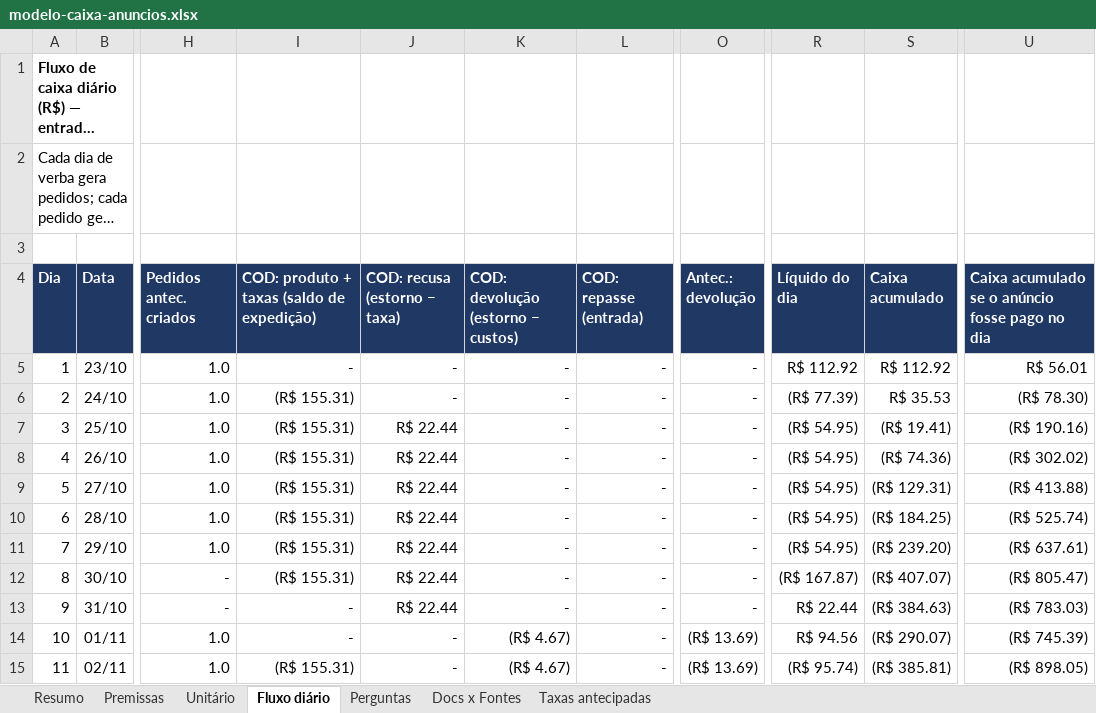
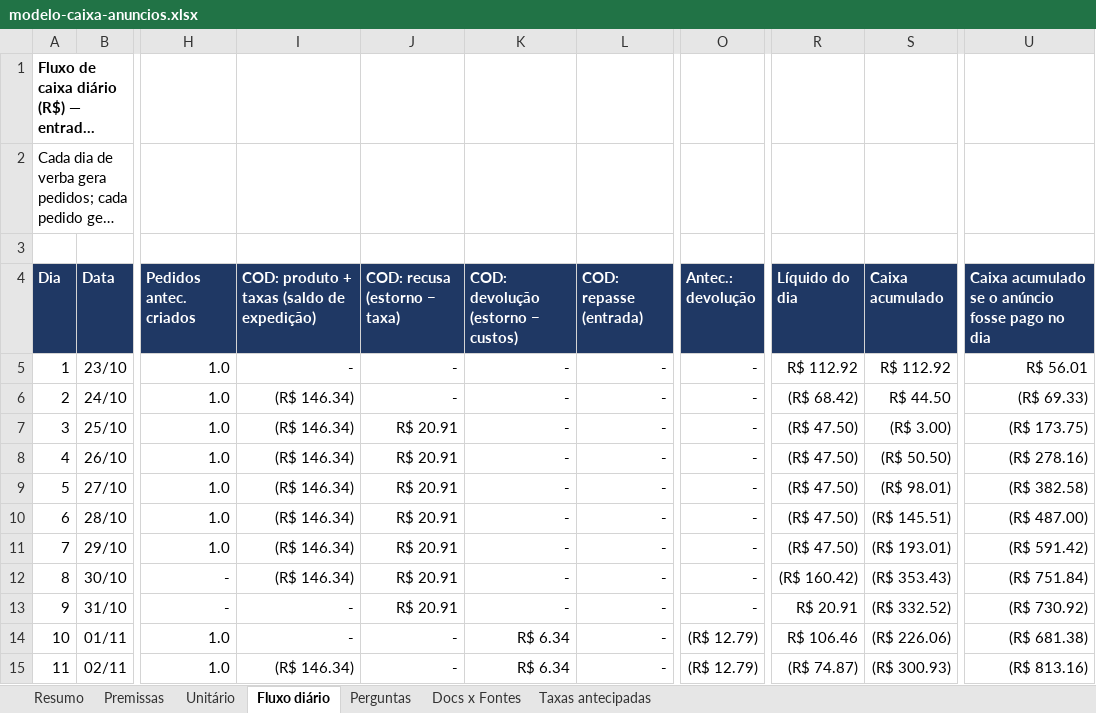
Before and after one commit to rodrigovaroto-wq/Ricos-com-AI, an Excel workbook: docs/operacao/modelo-caixa-anuncios.xlsx, sheet Fluxo diário, drawn as a sheet; only a part is shown, gaps mark what is left out; long unchanged cells end in …; values as stored, in another font and other column widths than the file's, no borders; the diff covers the shown part only; the diff names each change by its address in the sheet, - before the commit and + after, or states it on an @@ line.

```diff
--- a/docs/operacao/modelo-caixa-anuncios.xlsx (sheet Fluxo diário)
+++ b/docs/operacao/modelo-caixa-anuncios.xlsx (sheet Fluxo diário)
-I6:I12: (R$ 155.31)
+I6:I12: (R$ 146.34)
-R6 (Líquido do dia): (R$ 77.39)
+R6 (Líquido do dia): (R$ 68.42)
-S6 (Caixa acumulado): R$ 35.53
+S6 (Caixa acumulado): R$ 44.50
-U6: (R$ 78.30)
+U6: (R$ 69.33)
-J7:J13 (COD: recusa (estorno − taxa)): R$ 22.44
+J7:J13 (COD: recusa (estorno − taxa)): R$ 20.91
-R7:R11 (Líquido do dia): (R$ 54.95)
+R7:R11 (Líquido do dia): (R$ 47.50)
-S7 (Caixa acumulado): (R$ 19.41)
+S7 (Caixa acumulado): (R$ 3.00)
-U7: (R$ 190.16)
+U7: (R$ 173.75)
-S8 (Caixa acumulado): (R$ 74.36)
+S8 (Caixa acumulado): (R$ 50.50)
-U8: (R$ 302.02)
+U8: (R$ 278.16)
-S9 (Caixa acumulado): (R$ 129.31)
+S9 (Caixa acumulado): (R$ 98.01)
-U9: (R$ 413.88)
+U9: (R$ 382.58)
-S10 (Caixa acumulado): (R$ 184.25)
+S10 (Caixa acumulado): (R$ 145.51)
-U10: (R$ 525.74)
+U10: (R$ 487.00)
-S11 (Caixa acumulado): (R$ 239.20)
+S11 (Caixa acumulado): (R$ 193.01)
-U11: (R$ 637.61)
+U11: (R$ 591.42)
-R12 (Líquido do dia): (R$ 167.87)
+R12 (Líquido do dia): (R$ 160.42)
-S12 (Caixa acumulado): (R$ 407.07)
+S12 (Caixa acumulado): (R$ 353.43)
-U12: (R$ 805.47)
+U12: (R$ 751.84)
-R13 (Líquido do dia): R$ 22.44
+R13 (Líquido do dia): R$ 20.91
-S13 (Caixa acumulado): (R$ 384.63)
+S13 (Caixa acumulado): (R$ 332.52)
-U13: (R$ 783.03)
+U13: (R$ 730.92)
-K14:K15: (R$ 4.67)
+K14:K15: R$ 6.34
-O14:O15 (Antec.: devolução): (R$ 13.69)
+O14:O15 (Antec.: devolução): (R$ 12.79)
-R14 (Líquido do dia): R$ 94.56
+R14 (Líquido do dia): R$ 106.46
-S14 (Caixa acumulado): (R$ 290.07)
+S14 (Caixa acumulado): (R$ 226.06)
-U14: (R$ 745.39)
+U14: (R$ 681.38)
-I15: (R$ 155.31)
+I15: (R$ 146.34)
-R15 (Líquido do dia): (R$ 95.74)
+R15 (Líquido do dia): (R$ 74.87)
-S15 (Caixa acumulado): (R$ 385.81)
+S15 (Caixa acumulado): (R$ 300.93)
-U15: (R$ 898.05)
+U15: (R$ 813.16)
```
Also changed, not shown: 240 edited cells elsewhere in this sheet, sheet Resumo, sheet Unitário, sheet Premissas, sheet Taxas antecipadas, sheet Docs x Fontes, formulas that keep their value, 8 other files.
